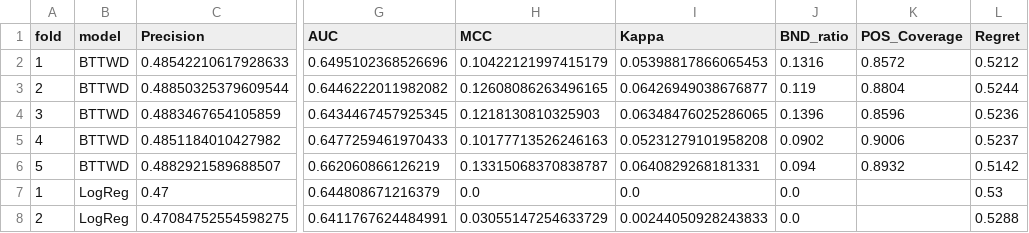
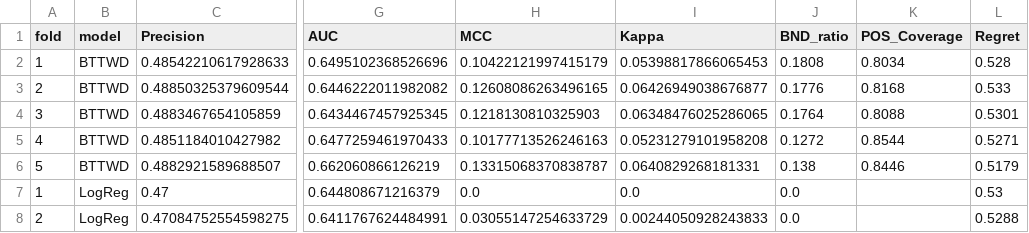
Before and after one commit to huanli-rua/BT-TWD, a CSV file: results/hospital_bttwd/metrics_kfold_per_fold.csv, drawn as a sheet; only a part is shown, gaps mark what is left out; the diff names each change by its address in the sheet, - before the commit and + after, or states it on an @@ line.

```diff
--- a/results/hospital_bttwd/metrics_kfold_per_fold.csv
+++ b/results/hospital_bttwd/metrics_kfold_per_fold.csv
-J2 (BND_ratio): 0.1316
+J2 (BND_ratio): 0.1808
-K2 (POS_Coverage): 0.8572
+K2 (POS_Coverage): 0.8034
-L2 (Regret): 0.5212
+L2 (Regret): 0.528
-J3 (BND_ratio): 0.119
+J3 (BND_ratio): 0.1776
-K3 (POS_Coverage): 0.8804
+K3 (POS_Coverage): 0.8168
-L3 (Regret): 0.5244
+L3 (Regret): 0.533
-J4 (BND_ratio): 0.1396
+J4 (BND_ratio): 0.1764
-K4 (POS_Coverage): 0.8596
+K4 (POS_Coverage): 0.8088
-L4 (Regret): 0.5236
+L4 (Regret): 0.5301
-J5 (BND_ratio): 0.0902
+J5 (BND_ratio): 0.1272
-K5 (POS_Coverage): 0.9006
+K5 (POS_Coverage): 0.8544
-L5 (Regret): 0.5237
+L5 (Regret): 0.5271
-J6 (BND_ratio): 0.094
+J6 (BND_ratio): 0.138
-K6 (POS_Coverage): 0.8932
+K6 (POS_Coverage): 0.8446
-L6 (Regret): 0.5142
+L6 (Regret): 0.5179
```
Also changed, not shown: results/hospital_bttwd/bucket_fallback_stats.csv, results/hospital_bttwd/bucket_metrics_gain.csv, 12 other files.
